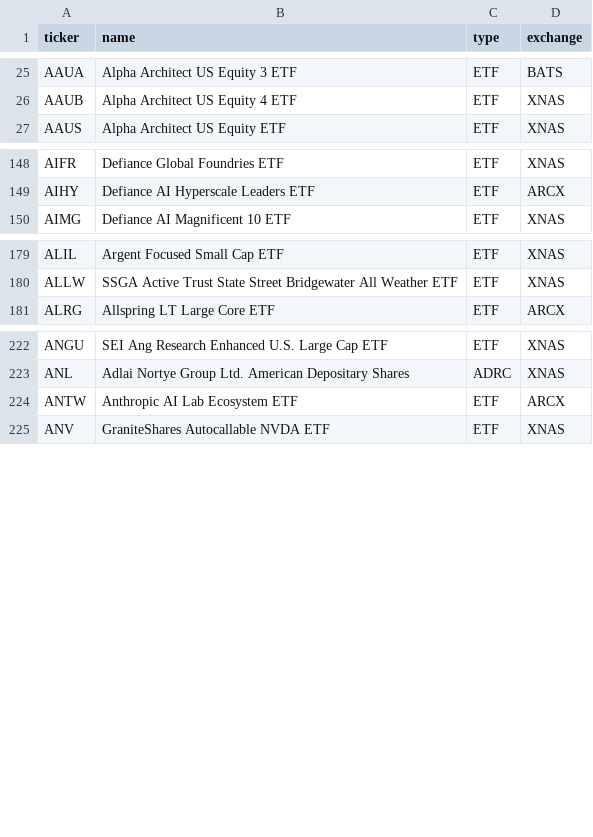
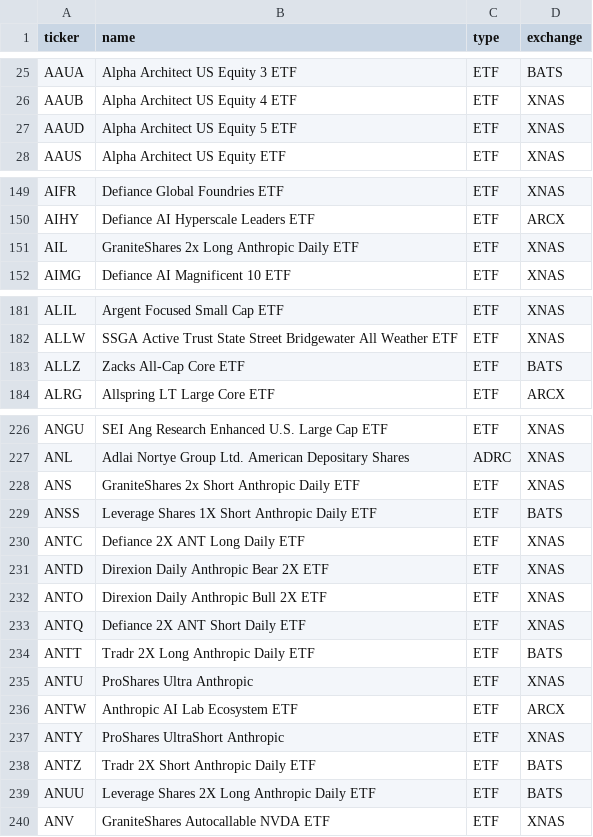
Before and after one commit to az123-stack/breadth-monitor, a CSV file: data/ref_names.csv, drawn as a sheet; only a part is shown, gaps mark what is left out; the diff covers the shown part only; the diff names each change by its address in the sheet, - before the commit and + after, or states it on an @@ line.

```diff
--- a/data/ref_names.csv
+++ b/data/ref_names.csv
+row 27: AAUD | Alpha Architect US Equity 5 ETF | ETF | XNAS
+row 151: AIL | GraniteShares 2x Long Anthropic Daily ETF | ETF | XNAS
+row 183: ALLZ | Zacks All-Cap Core ETF | ETF | BATS
+row 228: ANS | GraniteShares 2x Short Anthropic Daily ETF | ETF | XNAS
+row 229: ANSS | Leverage Shares 1X Short Anthropic Daily ETF | ETF | BATS
+row 230: ANTC | Defiance 2X ANT Long Daily ETF | ETF | XNAS
+row 231: ANTD | Direxion Daily Anthropic Bear 2X ETF | ETF | XNAS
+row 232: ANTO | Direxion Daily Anthropic Bull 2X ETF | ETF | XNAS
+row 233: ANTQ | Defiance 2X ANT Short Daily ETF | ETF | XNAS
+row 234: ANTT | Tradr 2X Long Anthropic Daily ETF | ETF | BATS
+row 235: ANTU | ProShares Ultra Anthropic | ETF | XNAS
+row 237: ANTY | ProShares UltraShort Anthropic | ETF | XNAS
+row 238: ANTZ | Tradr 2X Short Anthropic Daily ETF | ETF | BATS
+row 239: ANUU | Leverage Shares 2X Long Anthropic Daily ETF | ETF | BATS
```
Also changed, not shown: 10 added rows, 6 removed rows and 5 edited cells elsewhere in this file, data/breadth.csv, data/decision_log.csv, 23 other files.
